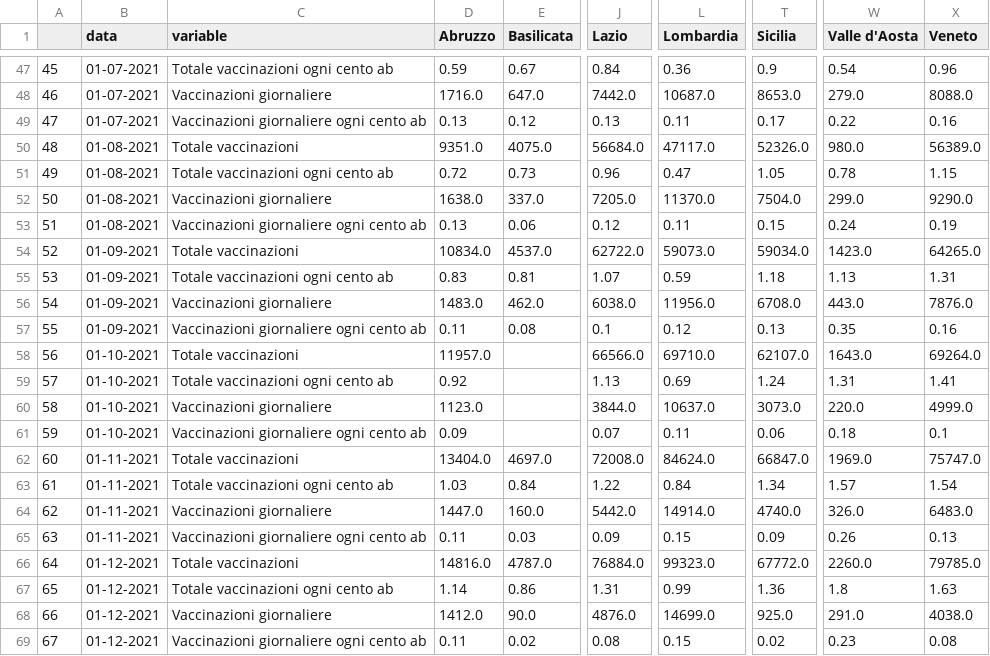
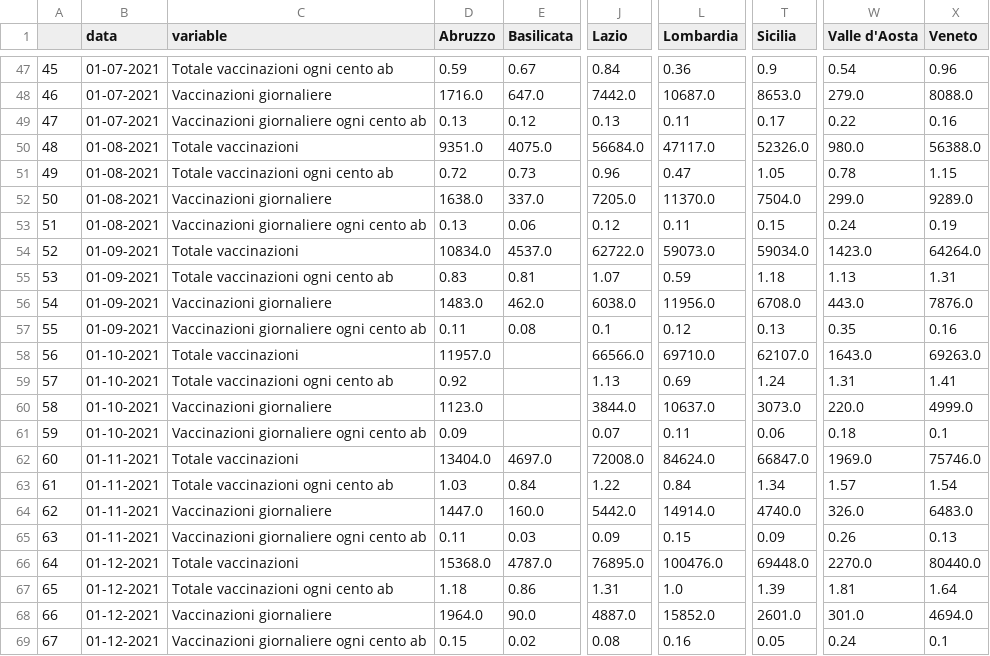
Before and after one commit to vincnardelli/covstat, a CSV file: data/confronto_regioni.csv, drawn as a sheet; only a part is shown, gaps mark what is left out; the diff names each change by its address in the sheet, - before the commit and + after, or states it on an @@ line.

```diff
--- a/data/confronto_regioni.csv
+++ b/data/confronto_regioni.csv
-X50 (Veneto): 56389.0
+X50 (Veneto): 56388.0
-X52 (Veneto): 9290.0
+X52 (Veneto): 9289.0
-X54 (Veneto): 64265.0
+X54 (Veneto): 64264.0
-X58 (Veneto): 69264.0
+X58 (Veneto): 69263.0
-X62 (Veneto): 75747.0
+X62 (Veneto): 75746.0
-D66 (Abruzzo): 14816.0
+D66 (Abruzzo): 15368.0
-J66 (Lazio): 76884.0
+J66 (Lazio): 76895.0
-L66 (Lombardia): 99323.0
+L66 (Lombardia): 100476.0
-T66 (Sicilia): 67772.0
+T66 (Sicilia): 69448.0
-W66 (Valle d'Aosta): 2260.0
+W66 (Valle d'Aosta): 2270.0
-X66 (Veneto): 79785.0
+X66 (Veneto): 80440.0
-D67 (Abruzzo): 1.14
+D67 (Abruzzo): 1.18
-L67 (Lombardia): 0.99
+L67 (Lombardia): 1.0
-T67 (Sicilia): 1.36
+T67 (Sicilia): 1.39
-W67 (Valle d'Aosta): 1.8
+W67 (Valle d'Aosta): 1.81
-X67 (Veneto): 1.63
+X67 (Veneto): 1.64
-D68 (Abruzzo): 1412.0
+D68 (Abruzzo): 1964.0
-J68 (Lazio): 4876.0
+J68 (Lazio): 4887.0
-L68 (Lombardia): 14699.0
+L68 (Lombardia): 15852.0
-T68 (Sicilia): 925.0
+T68 (Sicilia): 2601.0
-W68 (Valle d'Aosta): 291.0
+W68 (Valle d'Aosta): 301.0
-X68 (Veneto): 4038.0
+X68 (Veneto): 4694.0
-D69 (Abruzzo): 0.11
+D69 (Abruzzo): 0.15
-L69 (Lombardia): 0.15
+L69 (Lombardia): 0.16
-T69 (Sicilia): 0.02
+T69 (Sicilia): 0.05
-W69 (Valle d'Aosta): 0.23
+W69 (Valle d'Aosta): 0.24
-X69 (Veneto): 0.08
+X69 (Veneto): 0.1
```
Also changed, not shown: data/regioni.csv, vaccini/confronto_regioni.csv, 3 other files.
